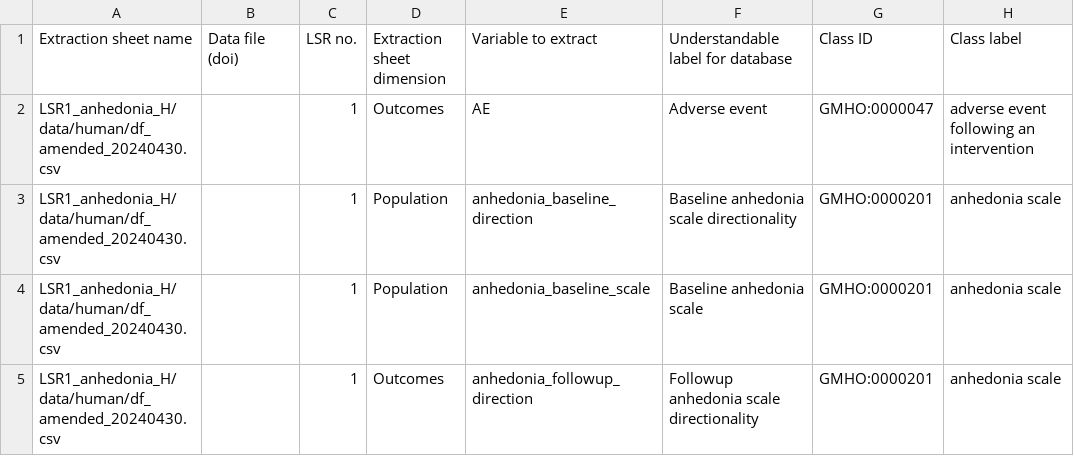
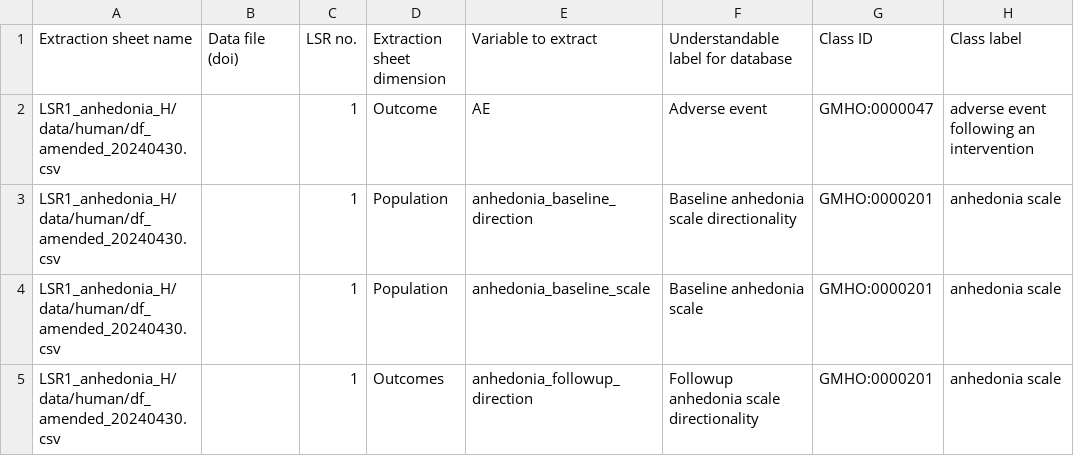
Before and after one commit to galenos-project/mental-health-ontology, a CSV file: Mapping to LSRs/Mental Health Ontology mapping to LSRs.csv, drawn as a sheet; only a part is shown; the diff names each change by its address in the sheet, - before the commit and + after, or states it on an @@ line.

```diff
--- a/Mapping to LSRs/Mental Health Ontology mapping to LSRs.csv
+++ b/Mapping to LSRs/Mental Health Ontology mapping to LSRs.csv
-D2 (Extraction sheet dimension): Outcomes
+D2 (Extraction sheet dimension): Outcome
```
